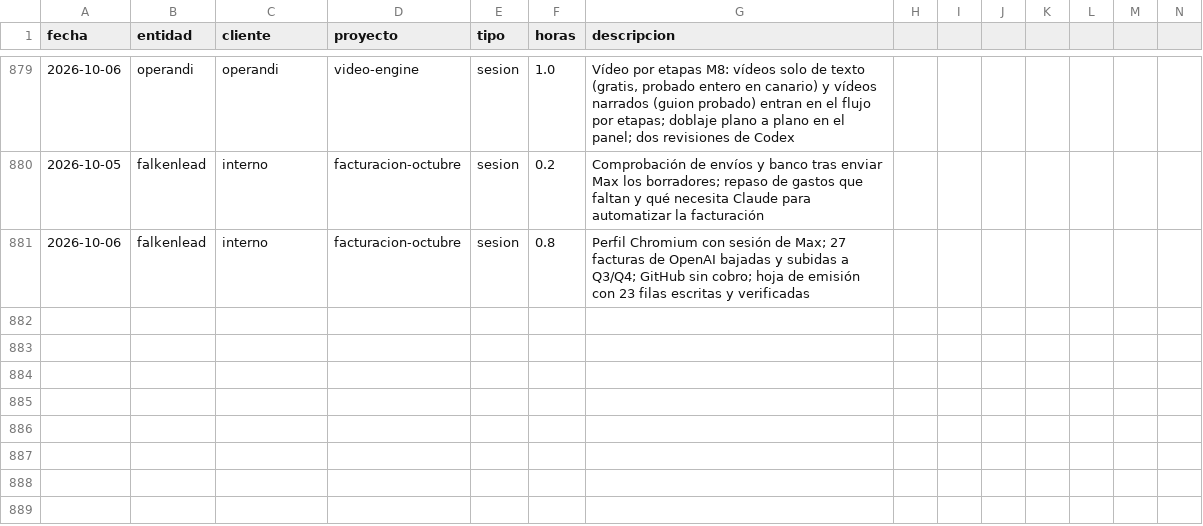
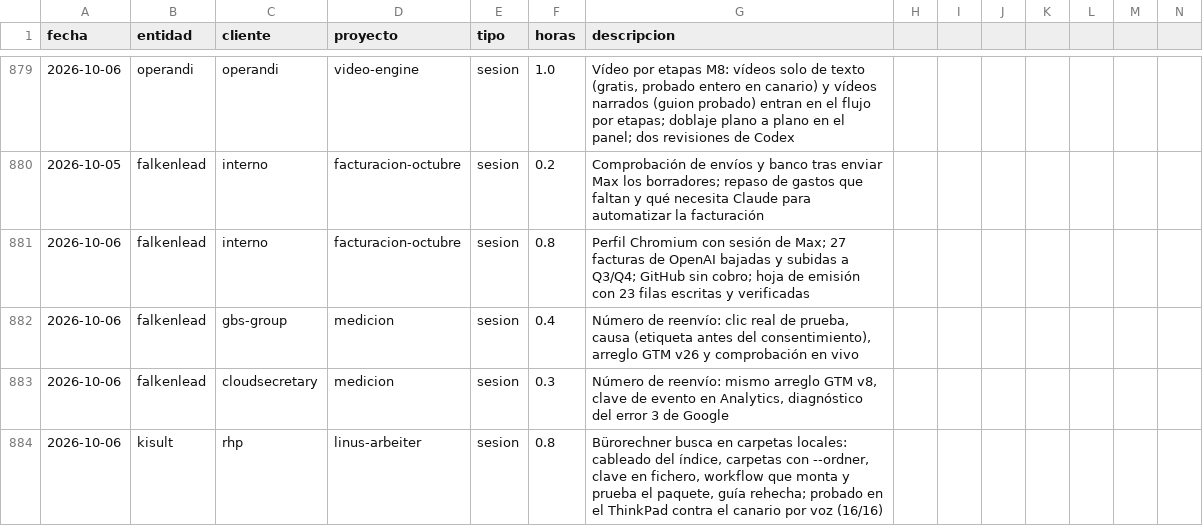
Before and after one commit to MaxSchock/operandi-os, a CSV file: docs/horas-ledger.csv, drawn as a sheet; only a part is shown, gaps mark what is left out; rows hold the shown columns only; the diff names each change by its address in the sheet, - before the commit and + after, or states it on an @@ line.

```diff
--- a/docs/horas-ledger.csv
+++ b/docs/horas-ledger.csv
+row 882: 2026-10-06 | falkenlead | gbs-group | medicion | sesion | 0.4 | Número de reenvío: clic real de prueba, causa (etiqueta antes del consentimiento), arreglo GTM v26 y comprobación en vivo
+row 883: 2026-10-06 | falkenlead | cloudsecretary | medicion | sesion | 0.3 | Número de reenvío: mismo arreglo GTM v8, clave de evento en Analytics, diagnóstico del error 3 de Google
+row 884: 2026-10-06 | kisult | rhp | linus-arbeiter | sesion | 0.8 | Bürorechner busca en carpetas locales: cableado del índice, carpetas con --ordner, clave en fichero, workflow que monta y prueba el paquete, guía rehecha; probado en el ThinkPad contra el canario por voz (16/16)
```
